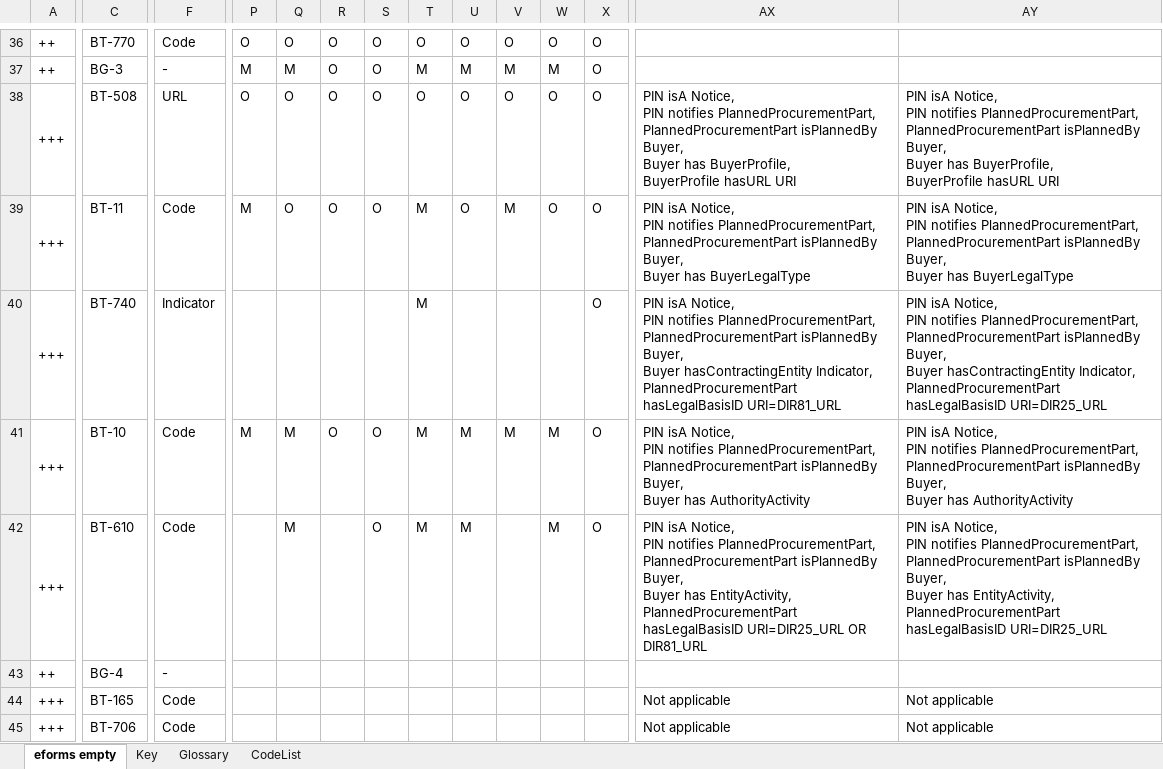
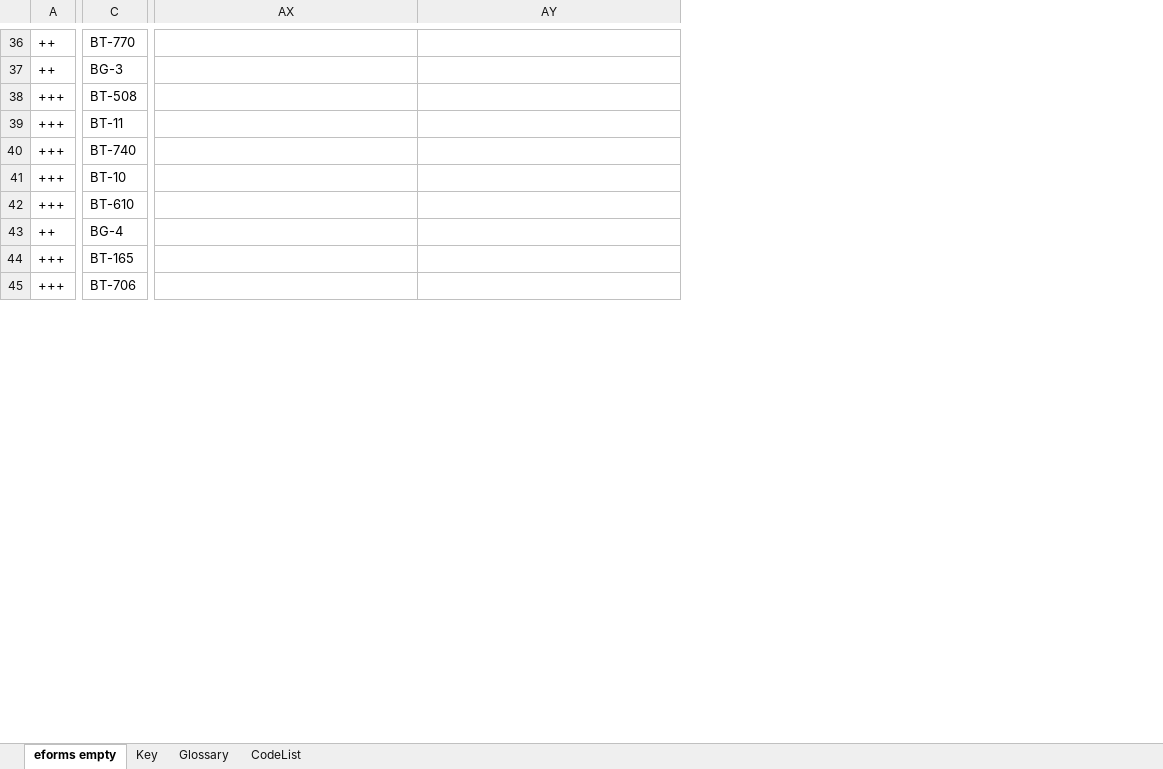
Before and after one commit to OP-TED/ePO, an Excel workbook: v2.0.1/03-Analysis and design/Mappings/Ontology_eForms_Mapping_New Regulation.xlsx, sheet eforms empty, drawn as a sheet; only a part is shown, gaps mark what is left out; values as stored, in another font and other column widths than the file's, no cell formats; ↵ is a line break in a cell; the diff covers the shown part only; the diff names each change by its address in the sheet, - before the commit and + after, or states it on an @@ line.

```diff
--- a/v2.0.1/03-Analysis and design/Mappings/Ontology_eForms_Mapping_New Regulation.xlsx (sheet eforms empty)
+++ b/v2.0.1/03-Analysis and design/Mappings/Ontology_eForms_Mapping_New Regulation.xlsx (sheet eforms empty)
@@ column F hidden, rows 36-45: Code | - | URL | Code | Indicator | Code | Code | - | Code | Code @@
@@ column P hidden, rows 36-41: O | M | O | M |  | M @@
@@ column Q hidden, rows 36-42: O | M | O | O |  | M | M @@
@@ column R hidden, rows 36-41: O | O | O | O |  | O @@
@@ column S hidden, rows 36-42: O | O | O | O |  | O | O @@
@@ column T hidden, rows 36-42: O | M | O | M | M | M | M @@
@@ column U hidden, rows 36-42: O | M | O | O |  | M | M @@
@@ column V hidden, rows 36-41: O | M | O | M |  | M @@
@@ column W hidden, rows 36-42: O | M | O | O |  | M | M @@
@@ column X hidden, rows 36-42: all O @@
-AX38: PIN isA Notice, ↵ PIN notifies PlannedProcurementPart, ↵ PlannedProcurementPart isPlannedBy Buyer, ↵ Buyer has BuyerProfile, ↵ BuyerProfile hasURL URI
+AX38: (empty)
-AY38: PIN isA Notice, ↵ PIN notifies PlannedProcurementPart, ↵ PlannedProcurementPart isPlannedBy Buyer, ↵ Buyer has BuyerProfile, ↵ BuyerProfile hasURL URI
+AY38: (empty)
-AX39: PIN isA Notice, ↵ PIN notifies PlannedProcurementPart, ↵ PlannedProcurementPart isPlannedBy Buyer, ↵ Buyer has BuyerLegalType
+AX39: (empty)
-AY39: PIN isA Notice, ↵ PIN notifies PlannedProcurementPart, ↵ PlannedProcurementPart isPlannedBy Buyer, ↵ Buyer has BuyerLegalType
+AY39: (empty)
-AX40: PIN isA Notice, ↵ PIN notifies PlannedProcurementPart, ↵ PlannedProcurementPart isPlannedBy Buyer, ↵ Buyer hasContractingEntity Indicator, ↵ PlannedProcurementPart hasLegalBasisID URI=DIR81_URL
+AX40: (empty)
-AY40: PIN isA Notice, ↵ PIN notifies PlannedProcurementPart, ↵ PlannedProcurementPart isPlannedBy Buyer, ↵ Buyer hasContractingEntity Indicator, ↵ PlannedProcurementPart hasLegalBasisID URI=DIR25_URL
+AY40: (empty)
-AX41: PIN isA Notice, ↵ PIN notifies PlannedProcurementPart, ↵ PlannedProcurementPart isPlannedBy Buyer, ↵ Buyer has AuthorityActivity
+AX41: (empty)
-AY41: PIN isA Notice, ↵ PIN notifies PlannedProcurementPart, ↵ PlannedProcurementPart isPlannedBy Buyer, ↵ Buyer has AuthorityActivity
+AY41: (empty)
-AX42: PIN isA Notice, ↵ PIN notifies PlannedProcurementPart, ↵ PlannedProcurementPart isPlannedBy Buyer, ↵ Buyer has EntityActivity, ↵ PlannedProcurementPart hasLegalBasisID URI=DIR25_URL OR DIR81_URL
+AX42: (empty)
-AY42: PIN isA Notice, ↵ PIN notifies PlannedProcurementPart, ↵ PlannedProcurementPart isPlannedBy Buyer, ↵ Buyer has EntityActivity, ↵ PlannedProcurementPart hasLegalBasisID URI=DIR25_URL
+AY42: (empty)
-AX44:AX45: Not applicable
+AX44:AX45: (empty)
-AY44:AY45: Not applicable
+AY44:AY45: (empty)
```
Also changed, not shown: 24 removed columns, 72 edited cells and merged cells elsewhere in this sheet, cell formats, 1 other file.
